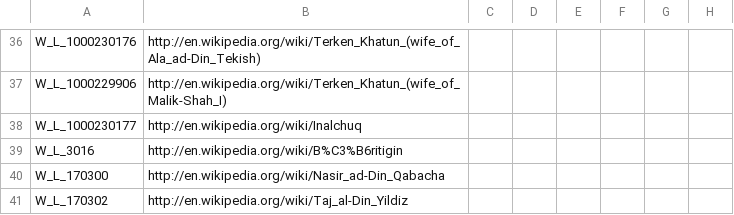
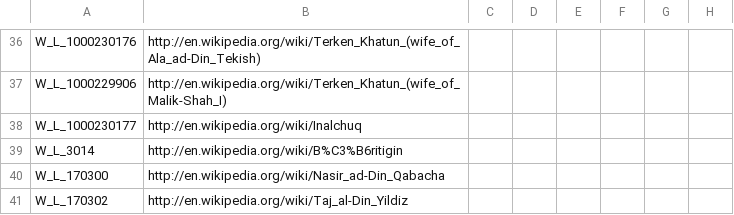
Before and after one commit to escalonn/sed2, a CSV file: build/SED2/localisation/zz SWMHWikipediaLinks.csv, drawn as a sheet; only a part is shown, gaps mark what is left out; the diff names each change by its address in the sheet, - before the commit and + after, or states it on an @@ line.

```diff
--- a/build/SED2/localisation/zz SWMHWikipediaLinks.csv
+++ b/build/SED2/localisation/zz SWMHWikipediaLinks.csv
-A39: W_L_3016
+A39: W_L_3014
```
Also changed, not shown: templates/SED2/localisation/zz SWMHWikipediaLinks.csv, 5 other files.
